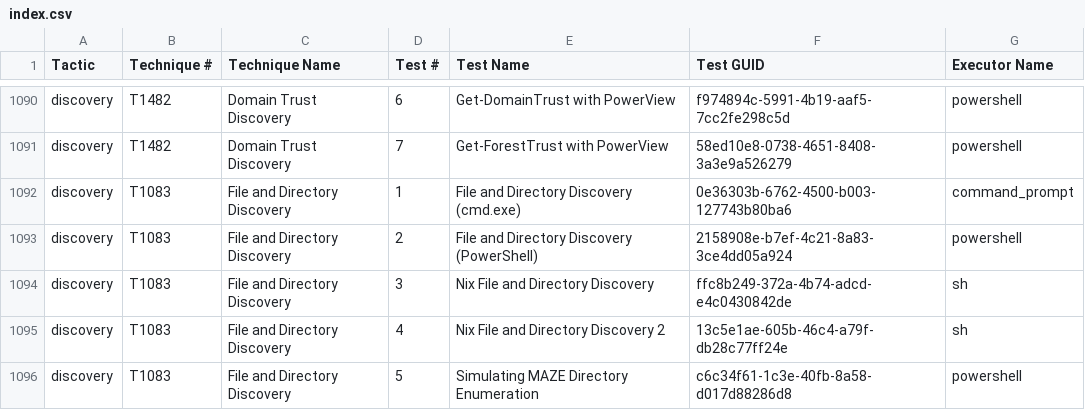
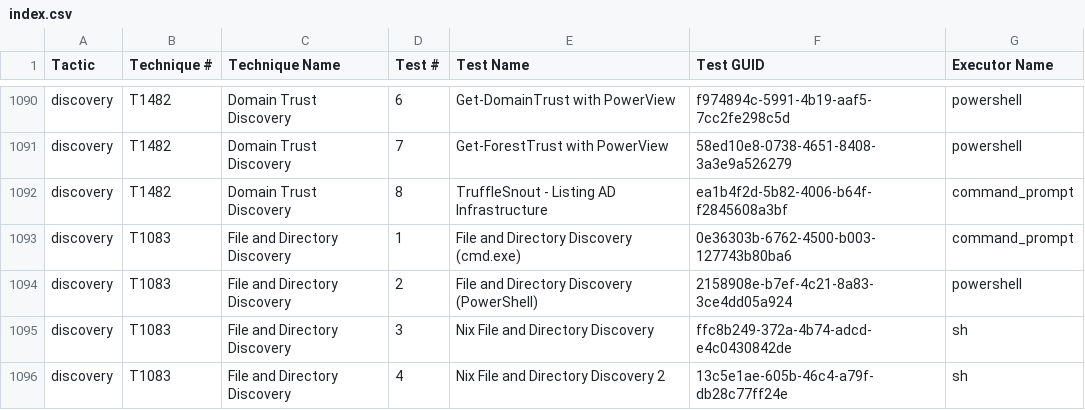
Before and after one commit to redcanaryco/atomic-red-team, a CSV file: atomics/Indexes/Indexes-CSV/index.csv, drawn as a sheet; only a part is shown, gaps mark what is left out; the shorter side is filled out with more unchanged rows; the diff names each change by its address in the sheet, - before the commit and + after, or states it on an @@ line.

```diff
--- a/atomics/Indexes/Indexes-CSV/index.csv
+++ b/atomics/Indexes/Indexes-CSV/index.csv
+row 1092: discovery | T1482 | Domain Trust Discovery | 8 | TruffleSnout - Listing AD Infrastructure | ea1b4f2d-5b82-4006-b64f-f2845608a3bf | command_prompt
```
Also changed, not shown: atomics/Indexes/Indexes-CSV/windows-index.csv, 4 other files.
